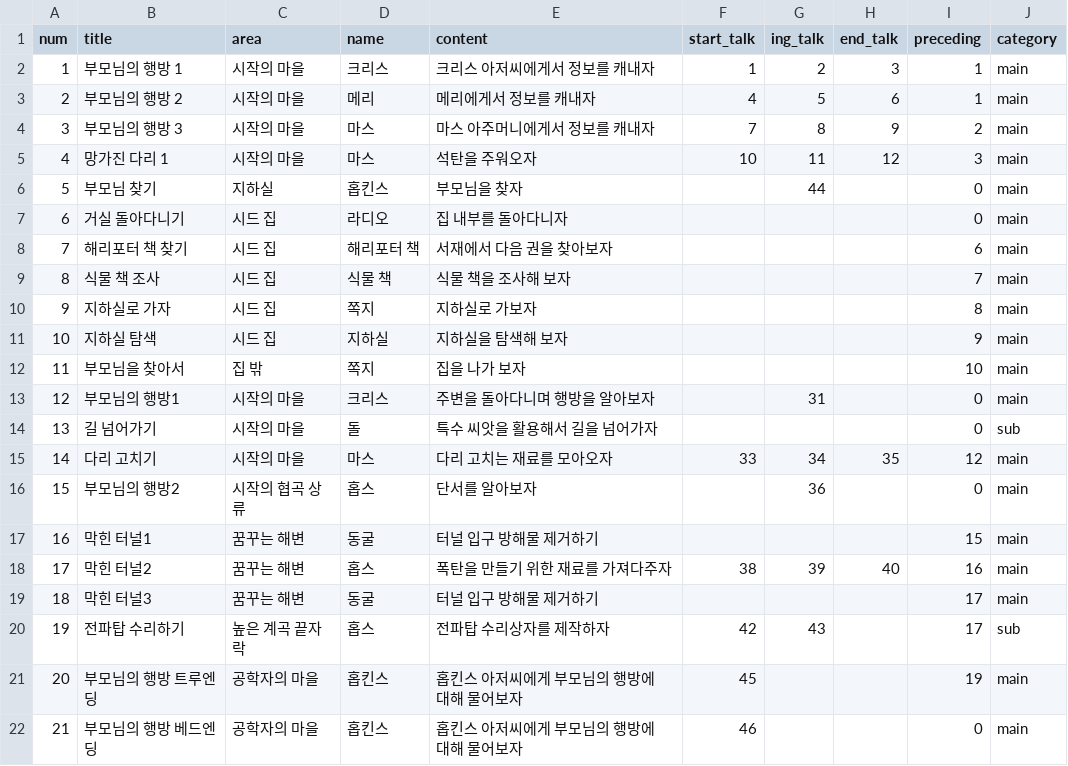
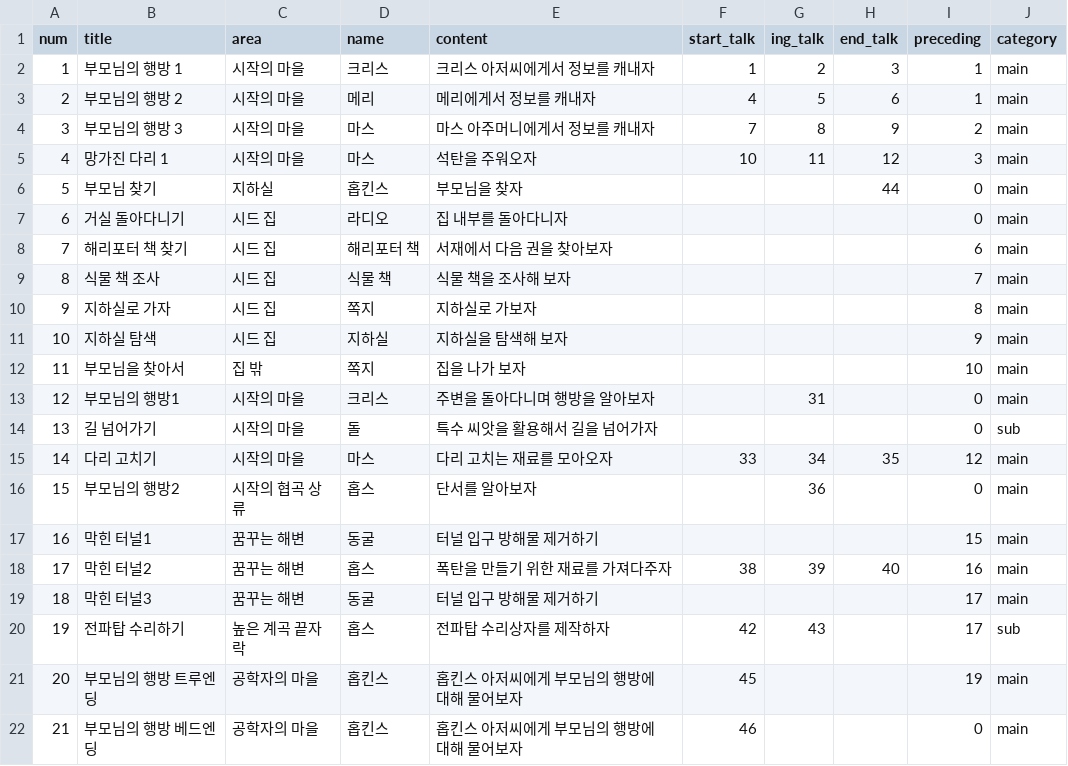
Before and after one commit to Project-Seed/Seed, a CSV file: Unity_File/Assets/Resources/Quest_Table.csv, drawn as a sheet.

```diff
--- a/Unity_File/Assets/Resources/Quest_Table.csv
+++ b/Unity_File/Assets/Resources/Quest_Table.csv
@@ -5,3 +5,3 @@ num,title,area,name,content,start_talk,ing_talk,end_talk,preceding,category
 4,망가진 다리 1,시작의 마을,마스,석탄을 주워오자,10,11,12,3,main
-5,부모님 찾기,지하실,홉킨스,부모님을 찾자,,44,,0,main
+5,부모님 찾기,지하실,홉킨스,부모님을 찾자,,,44,0,main
 6,거실 돌아다니기,시드 집,라디오,집 내부를 돌아다니자,,,,0,main
```
Also changed, not shown: 33 other files.
